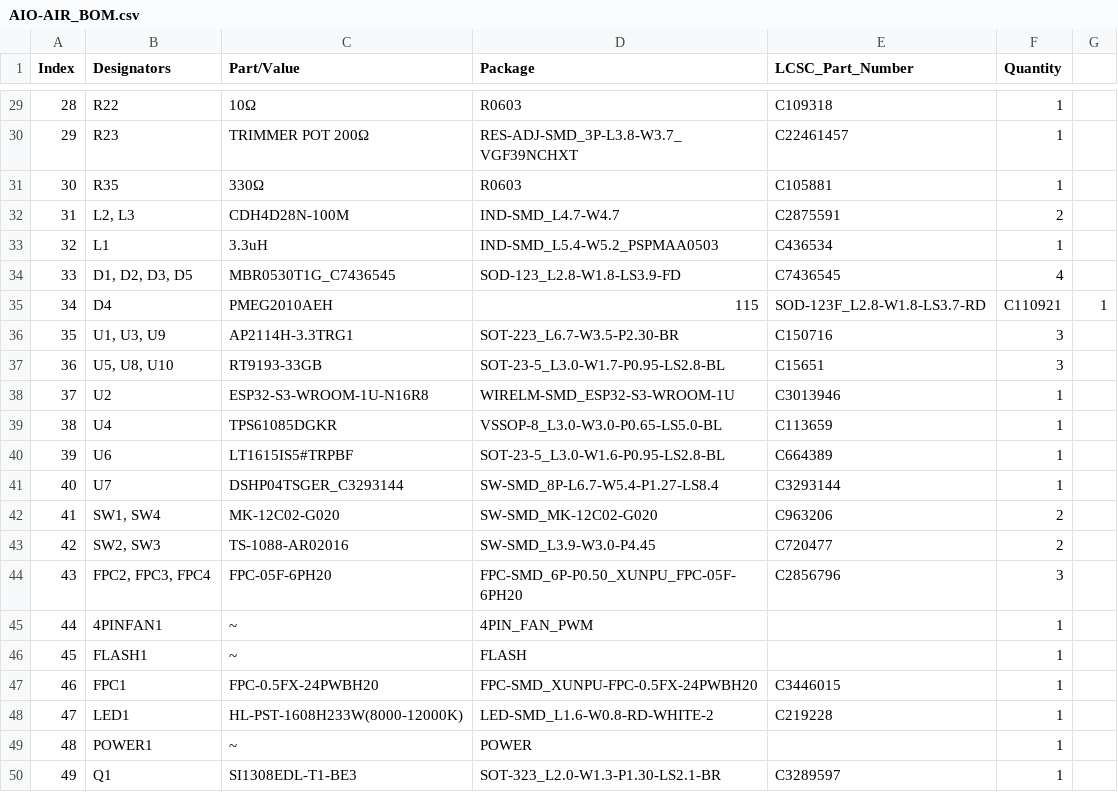
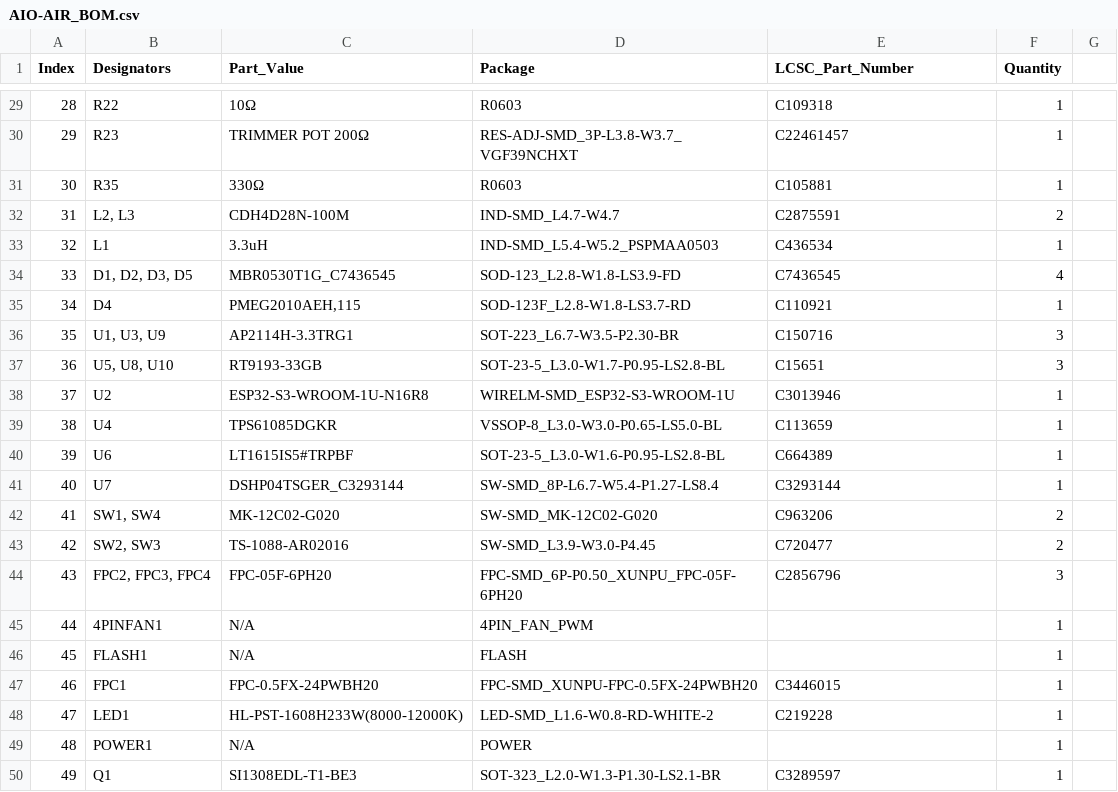
Before and after one commit to CXD8/AIO-AIR, a CSV file: AIO-AIR_BOM.csv, drawn as a sheet; only a part is shown, gaps mark what is left out; the diff names each change by its address in the sheet, - before the commit and + after, or states it on an @@ line.

Commit message:
Update AIO-AIR_BOM.csv

```diff
--- a/AIO-AIR_BOM.csv
+++ b/AIO-AIR_BOM.csv
-C1: Part/Value
+C1: Part_Value
-C35 (Part_Value): PMEG2010AEH
+C35 (Part_Value): PMEG2010AEH,115
-D35 (Package): 115
+D35 (Package): SOD-123F_L2.8-W1.8-LS3.7-RD
-E35 (LCSC_Part_Number): SOD-123F_L2.8-W1.8-LS3.7-RD
+E35 (LCSC_Part_Number): C110921
-F35 (Quantity): C110921
+F35 (Quantity): 1
-G35: 1
+G35: (empty)
-C45:C46 (Part_Value): ~
+C45:C46 (Part_Value): N/A
-C49 (Part_Value): ~
+C49 (Part_Value): N/A
```
